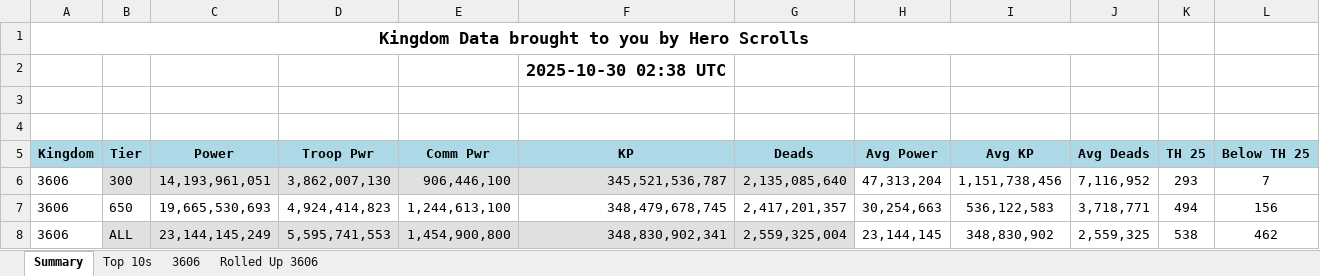
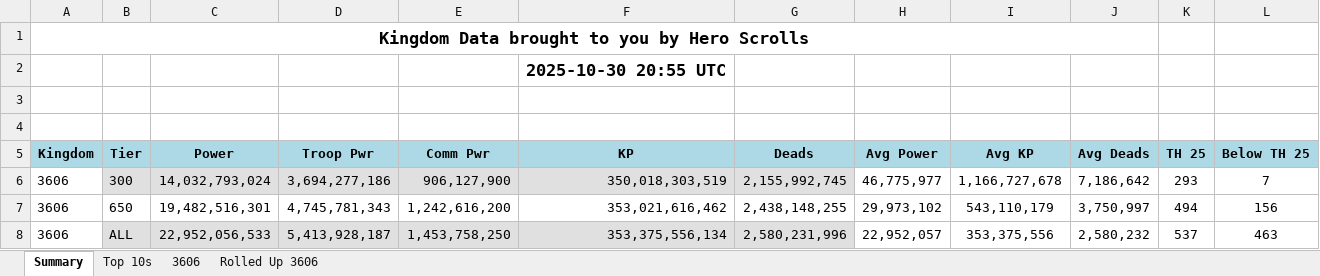
Before and after one commit to achen1076/3606, an Excel workbook: discord-bot/updated_stats.xlsx, sheet Summary, drawn as a sheet; values as stored, in another font and other column widths than the file's, no borders; removed rows and columns are numbered as before the commit, all else as after; the diff names each change by its address in the sheet, - before the commit and + after, or states it on an @@ line.

```diff
--- a/discord-bot/updated_stats.xlsx (sheet Summary)
+++ b/discord-bot/updated_stats.xlsx (sheet Summary)
-F2 (KP): 2025-10-30 02:38 UTC
+F2 (KP): 2025-10-30 20:55 UTC
-C6 (Power): 14,193,961,051
+C6 (Power): 14,032,793,024
-D6 (Troop Pwr): 3,862,007,130
+D6 (Troop Pwr): 3,694,277,186
-E6 (Comm Pwr): 906,446,100
+E6 (Comm Pwr): 906,127,900
-F6 (KP): 345,521,536,787
+F6 (KP): 350,018,303,519
-G6 (Deads): 2,135,085,640
+G6 (Deads): 2,155,992,745
-H6 (Avg Power): 47,313,204
+H6 (Avg Power): 46,775,977
-I6 (Avg KP): 1,151,738,456
+I6 (Avg KP): 1,166,727,678
-J6 (Avg Deads): 7,116,952
+J6 (Avg Deads): 7,186,642
-C7 (Power): 19,665,530,693
+C7 (Power): 19,482,516,301
-D7 (Troop Pwr): 4,924,414,823
+D7 (Troop Pwr): 4,745,781,343
-E7 (Comm Pwr): 1,244,613,100
+E7 (Comm Pwr): 1,242,616,200
-F7 (KP): 348,479,678,745
+F7 (KP): 353,021,616,462
-G7 (Deads): 2,417,201,357
+G7 (Deads): 2,438,148,255
-H7 (Avg Power): 30,254,663
+H7 (Avg Power): 29,973,102
-I7 (Avg KP): 536,122,583
+I7 (Avg KP): 543,110,179
-J7 (Avg Deads): 3,718,771
+J7 (Avg Deads): 3,750,997
-row 8: 3606 | ALL | 23,144,145,249 | 5,595,741,553 | 1,454,900,800 | 348,830,902,341 | 2,559,325,004 | 23,144,145 | 348,830,902 | 2,559,325 | 538 | 462
+row 8: 3606 | ALL | 22,952,056,533 | 5,413,928,187 | 1,453,758,250 | 353,375,556,134 | 2,580,231,996 | 22,952,057 | 353,375,556 | 2,580,232 | 537 | 463
```
Also changed, not shown: sheet 3606, sheet Rolled Up 3606, sheet Top 10s, public/data/updated_stats.xlsx.
